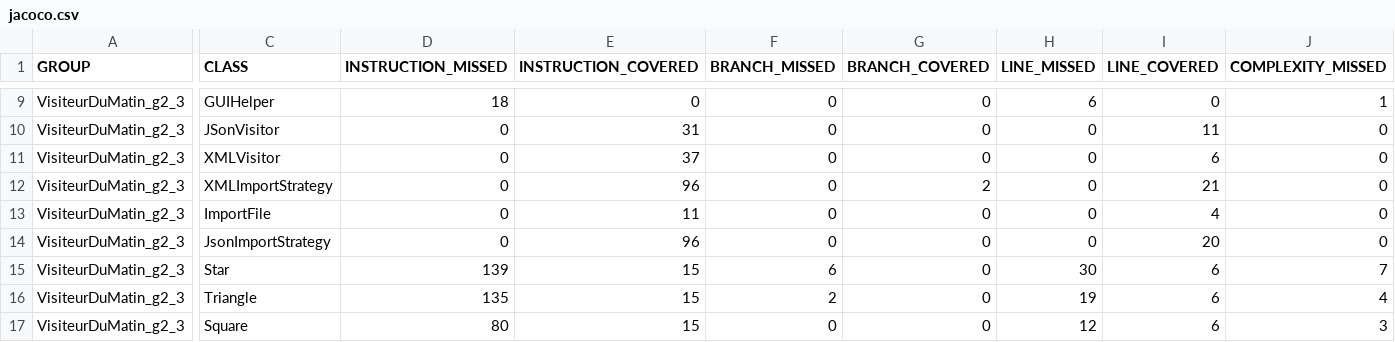
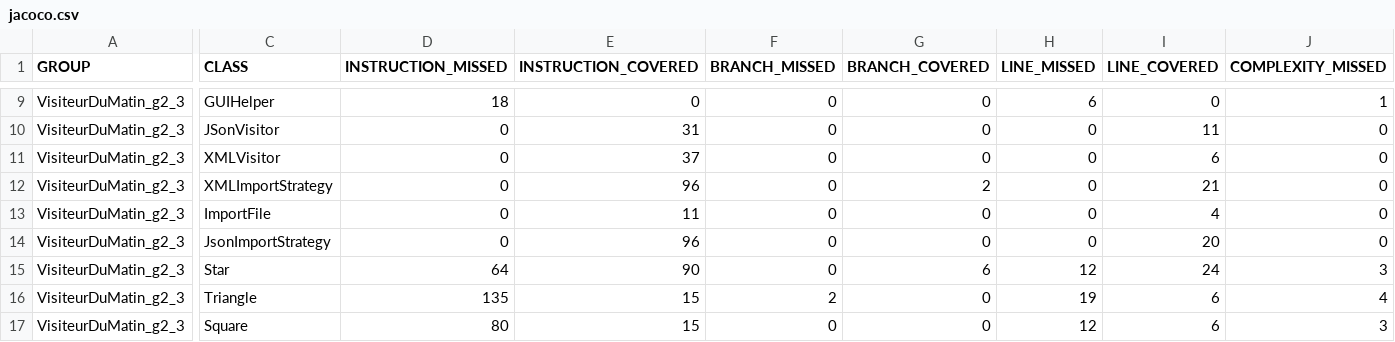
Before and after one commit to TomFrances/PC_persistence, a CSV file: target/site/jacoco/jacoco.csv, drawn as a sheet; only a part is shown, gaps mark what is left out; the diff covers the shown part only; the diff names each change by its address in the sheet, - before the commit and + after, or states it on an @@ line.

```diff
--- a/target/site/jacoco/jacoco.csv
+++ b/target/site/jacoco/jacoco.csv
-D15 (INSTRUCTION_MISSED): 139
+D15 (INSTRUCTION_MISSED): 64
-E15 (INSTRUCTION_COVERED): 15
+E15 (INSTRUCTION_COVERED): 90
-F15 (BRANCH_MISSED): 6
+F15 (BRANCH_MISSED): 0
-G15 (BRANCH_COVERED): 0
+G15 (BRANCH_COVERED): 6
-H15 (LINE_MISSED): 30
+H15 (LINE_MISSED): 12
-I15 (LINE_COVERED): 6
+I15 (LINE_COVERED): 24
-J15 (COMPLEXITY_MISSED): 7
+J15 (COMPLEXITY_MISSED): 3
```
Also changed, not shown: 3 edited cells elsewhere in this file, 41 other files.
